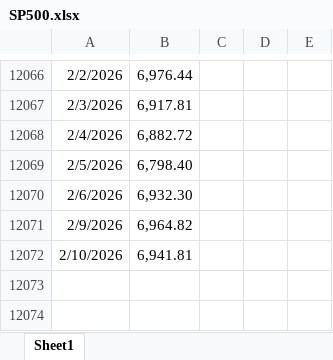
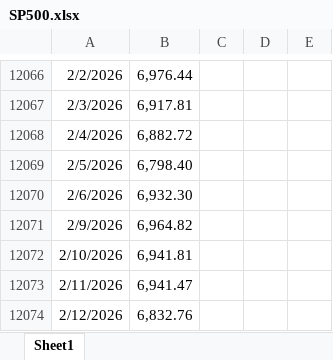
Before and after one commit to helloourworld/QF, an Excel workbook: P_QF/FunCode/US Stock Market Chart Watch/SP500.xlsx, sheet Sheet1, drawn as a sheet; only a part is shown, gaps mark what is left out; values as stored, in another font and other column widths than the file's, no borders; the diff names each change by its address in the sheet, - before the commit and + after, or states it on an @@ line.

```diff
--- a/P_QF/FunCode/US Stock Market Chart Watch/SP500.xlsx (sheet Sheet1)
+++ b/P_QF/FunCode/US Stock Market Chart Watch/SP500.xlsx (sheet Sheet1)
+row 12073: 2/11/2026 | 6,941.47
+row 12074: 2/12/2026 | 6,832.76
```
Also changed, not shown: 1 other file.
